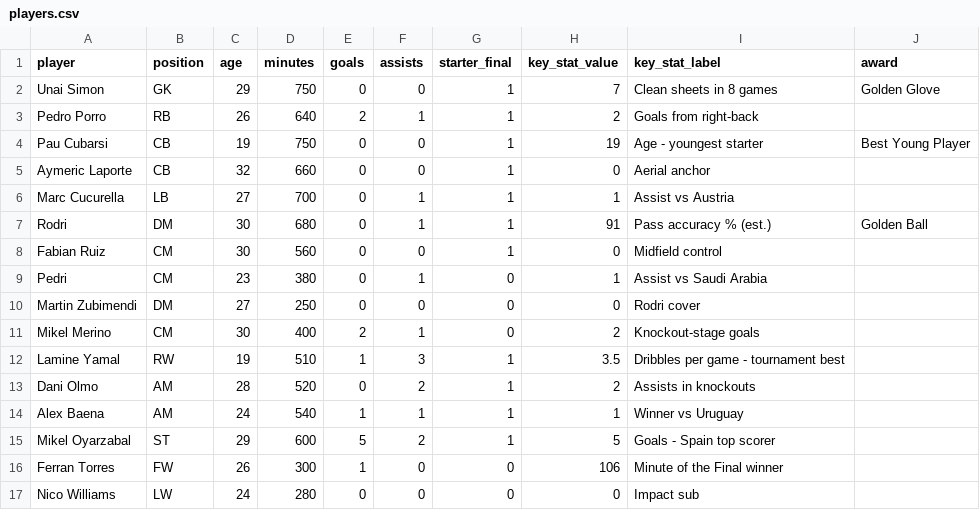
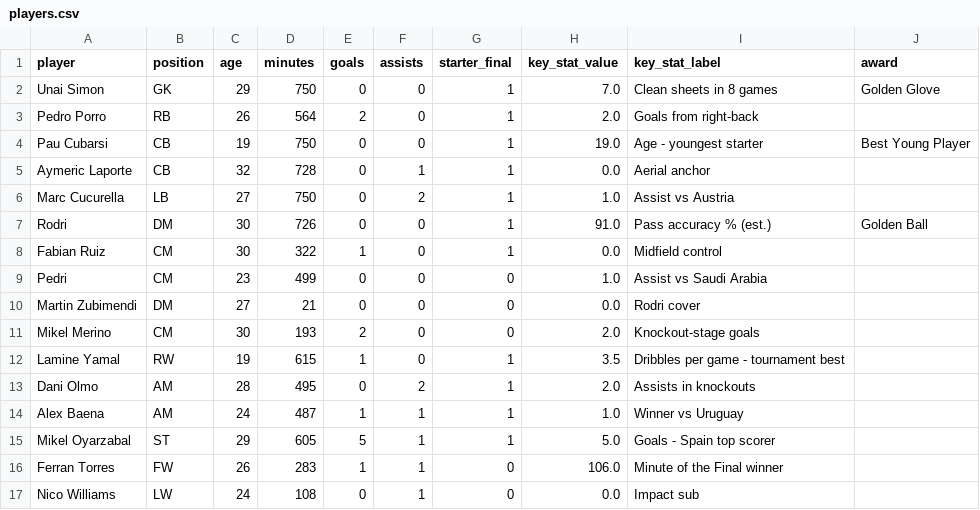
Before and after one commit to AYMANELABTITI/spain-wc2026-analysis, a CSV file: data/players.csv, drawn as a sheet.

Commit message:
Replace estimated core metrics with REAL FotMob (Opta-based) data
- scripts/fetch_fotmob.py: fetches all 8 Spain matches from FotMob public API,
  caches raw JSON in data/fotmob/, rewrites matches.csv (real xG, possession,
  shots, SOT), final_shots.csv (real shotmap), players.csv (real minutes,
  goals, assists, ages), Spain row of teams_comparison.csv
- Real corrections: xGA 2.4 total (max 0.63/game), possession 51-74%,
  Final 20-2 shots / 12-0 SOT / 2.29-0.22 xG, Argentina shotless until 117
- Real scorers from match events: Merino 90 vs Portugal, F. Ruiz vs Belgium,
  Porro vs Austria, Al Tambakti own goal vs Saudi Arabia
- All affected chart captions, titles and commentary updated; README
  provenance section rewritten (real vs modelled clearly separated)

```diff
--- a/data/players.csv
+++ b/data/players.csv
@@ -1,17 +1,17 @@
 player,position,age,minutes,goals,assists,starter_final,key_stat_value,key_stat_label,award
-Unai Simon,GK,29,750,0,0,1,7,Clean sheets in 8 games,Golden Glove
-Pedro Porro,RB,26,640,2,1,1,2,Goals from right-back,
-Pau Cubarsi,CB,19,750,0,0,1,19,Age - youngest starter,Best Young Player
-Aymeric Laporte,CB,32,660,0,0,1,0,Aerial anchor,
-Marc Cucurella,LB,27,700,0,1,1,1,Assist vs Austria,
-Rodri,DM,30,680,0,1,1,91,Pass accuracy % (est.),Golden Ball
-Fabian Ruiz,CM,30,560,0,0,1,0,Midfield control,
-Pedri,CM,23,380,0,1,0,1,Assist vs Saudi Arabia,
-Martin Zubimendi,DM,27,250,0,0,0,0,Rodri cover,
-Mikel Merino,CM,30,400,2,1,0,2,Knockout-stage goals,
-Lamine Yamal,RW,19,510,1,3,1,3.5,Dribbles per game - tournament best,
-Dani Olmo,AM,28,520,0,2,1,2,Assists in knockouts,
-Alex Baena,AM,24,540,1,1,1,1,Winner vs Uruguay,
-Mikel Oyarzabal,ST,29,600,5,2,1,5,Goals - Spain top scorer,
-Ferran Torres,FW,26,300,1,0,0,106,Minute of the Final winner,
-Nico Williams,LW,24,280,0,0,0,0,Impact sub,
+Unai Simon,GK,29,750,0,0,1,7.0,Clean sheets in 8 games,Golden Glove
+Pedro Porro,RB,26,564,2,0,1,2.0,Goals from right-back,
+Pau Cubarsi,CB,19,750,0,0,1,19.0,Age - youngest starter,Best Young Player
+Aymeric Laporte,CB,32,728,0,1,1,0.0,Aerial anchor,
+Marc Cucurella,LB,27,750,0,2,1,1.0,Assist vs Austria,
+Rodri,DM,30,726,0,0,1,91.0,Pass accuracy % (est.),Golden Ball
+Fabian Ruiz,CM,30,322,1,0,1,0.0,Midfield control,
+Pedri,CM,23,499,0,0,0,1.0,Assist vs Saudi Arabia,
+Martin Zubimendi,DM,27,21,0,0,0,0.0,Rodri cover,
+Mikel Merino,CM,30,193,2,0,0,2.0,Knockout-stage goals,
+Lamine Yamal,RW,19,615,1,0,1,3.5,Dribbles per game - tournament best,
+Dani Olmo,AM,28,495,0,2,1,2.0,Assists in knockouts,
+Alex Baena,AM,24,487,1,1,1,1.0,Winner vs Uruguay,
+Mikel Oyarzabal,ST,29,605,5,1,1,5.0,Goals - Spain top scorer,
+Ferran Torres,FW,26,283,1,1,0,106.0,Minute of the Final winner,
+Nico Williams,LW,24,108,0,1,0,0.0,Impact sub,
```
Also changed, not shown: data/final_shots.csv, data/matches.csv, 18 other files.
